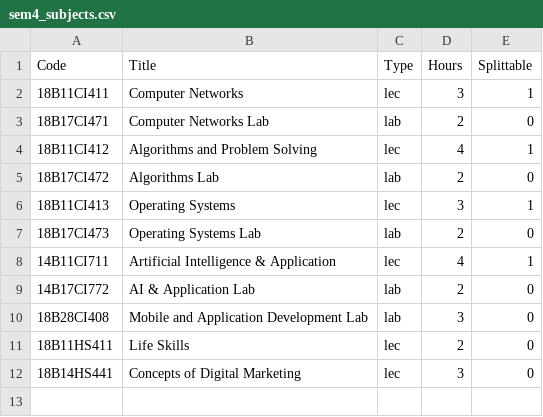
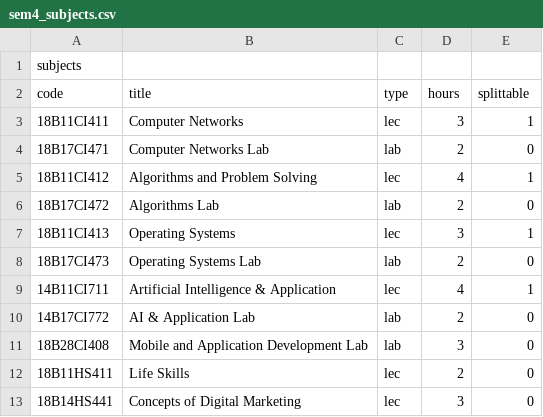
Before and after one commit to vaniseth/TimeTable-Scheduler, a CSV file: gas_files/csv files/sem4_subjects.csv, drawn as a sheet.

Commit message:
Add files via upload

```diff
--- a/gas_files/csv files/sem4_subjects.csv
+++ b/gas_files/csv files/sem4_subjects.csv
@@ -1,2 +1,3 @@
-Code,Title,Type,Hours,Splittable
+subjects,,,,
+code,title,type,hours,splittable
 18B11CI411,Computer Networks ,lec,3,1
```
